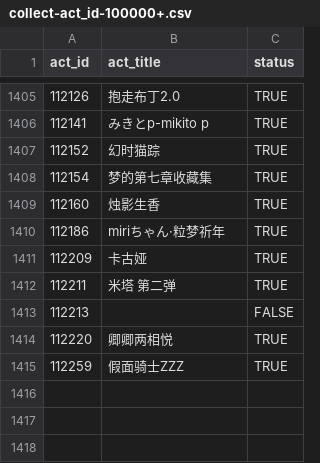
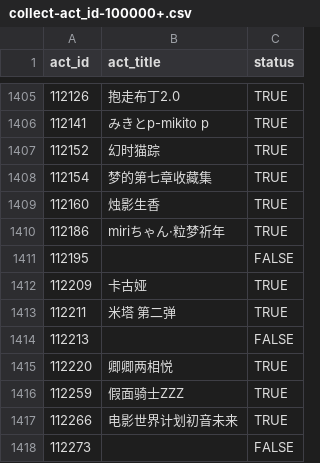
Before and after one commit to CaleyGoldue/bilibili-collections-archive, a CSV file: collect-act_id-100000+.csv, drawn as a sheet; only a part is shown, gaps mark what is left out; the diff names each change by its address in the sheet, - before the commit and + after, or states it on an @@ line.

Commit message:
Add files via upload

```diff
--- a/collect-act_id-100000+.csv
+++ b/collect-act_id-100000+.csv
+row 1411: 112195 |  | FALSE
+row 1417: 112266 | 电影世界计划初音未来 | TRUE
+row 1418: 112273 |  | FALSE
```
